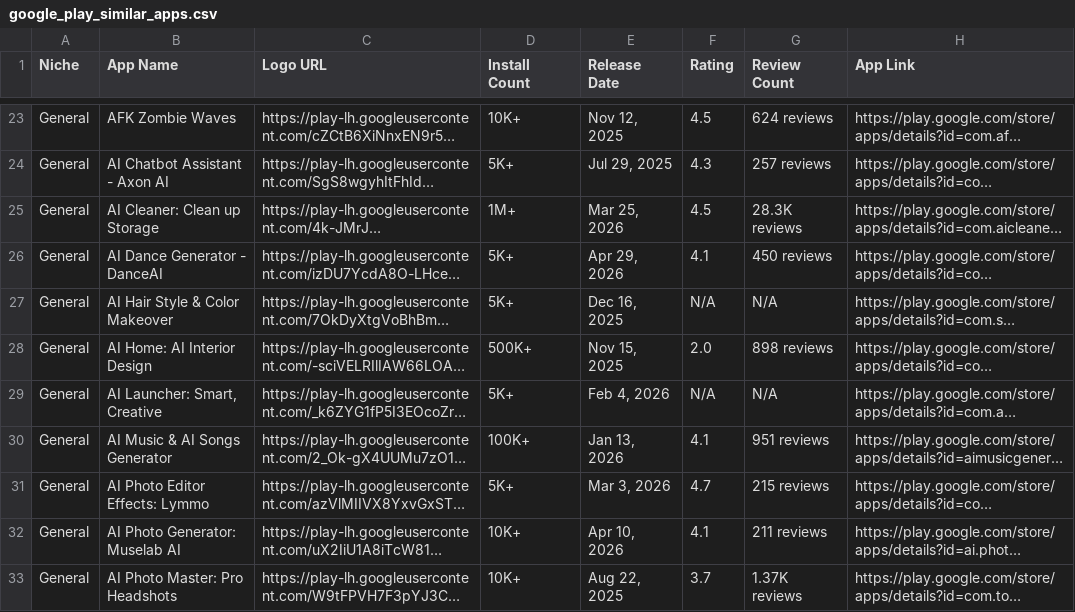
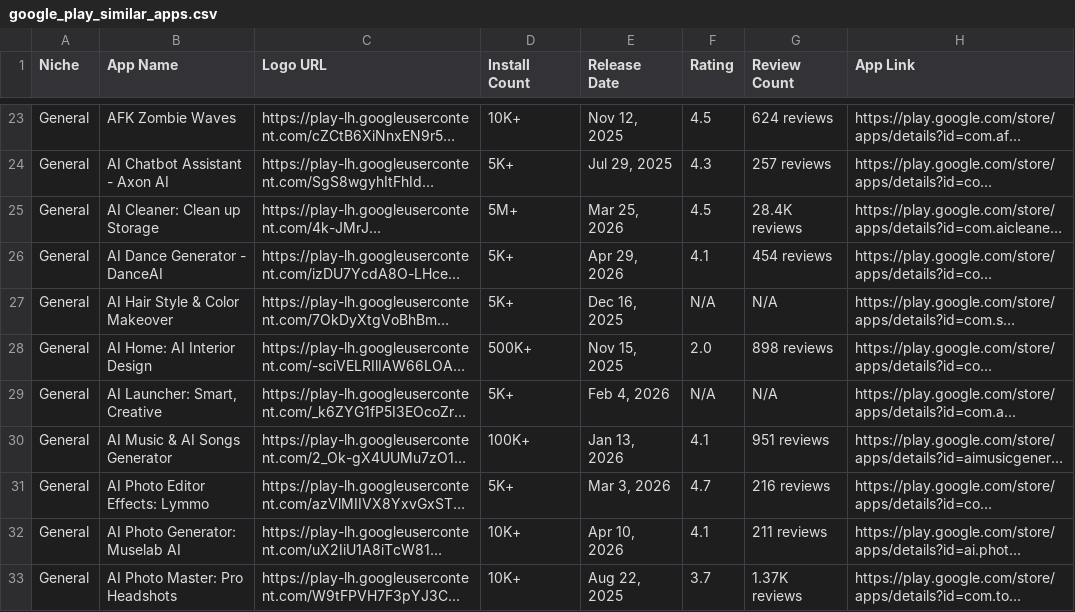
Before and after one commit to zakariaferzazi/automations_saso, a CSV file: google_play_similar_apps.csv, drawn as a sheet; only a part is shown, gaps mark what is left out; long unchanged cells end in …; the diff covers the shown part only; the diff names each change by its address in the sheet, - before the commit and + after, or states it on an @@ line.

```diff
--- a/google_play_similar_apps.csv
+++ b/google_play_similar_apps.csv
-D25 (Install Count): 1M+
+D25 (Install Count): 5M+
-G25 (Review Count): 28.3K reviews
+G25 (Review Count): 28.4K reviews
-G26 (Review Count): 450 reviews
+G26 (Review Count): 454 reviews
-G31 (Review Count): 215 reviews
+G31 (Review Count): 216 reviews
```
Also changed, not shown: 27 edited cells elsewhere in this file.
